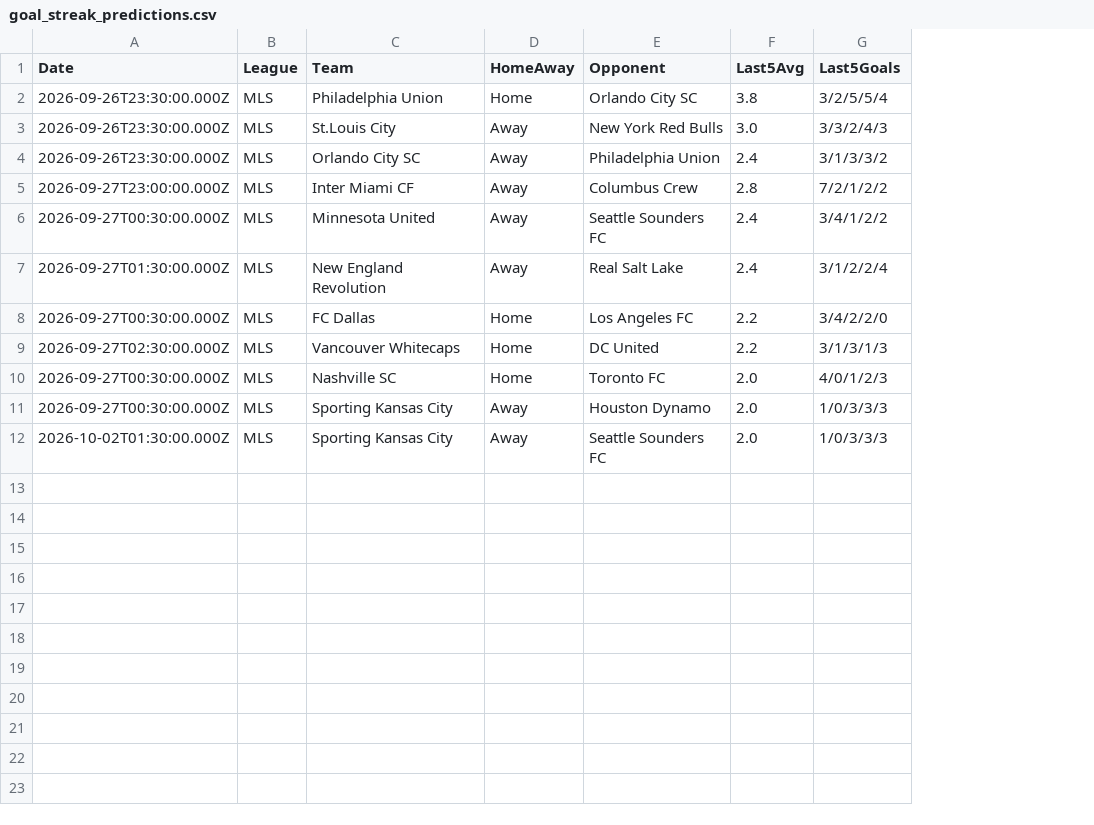
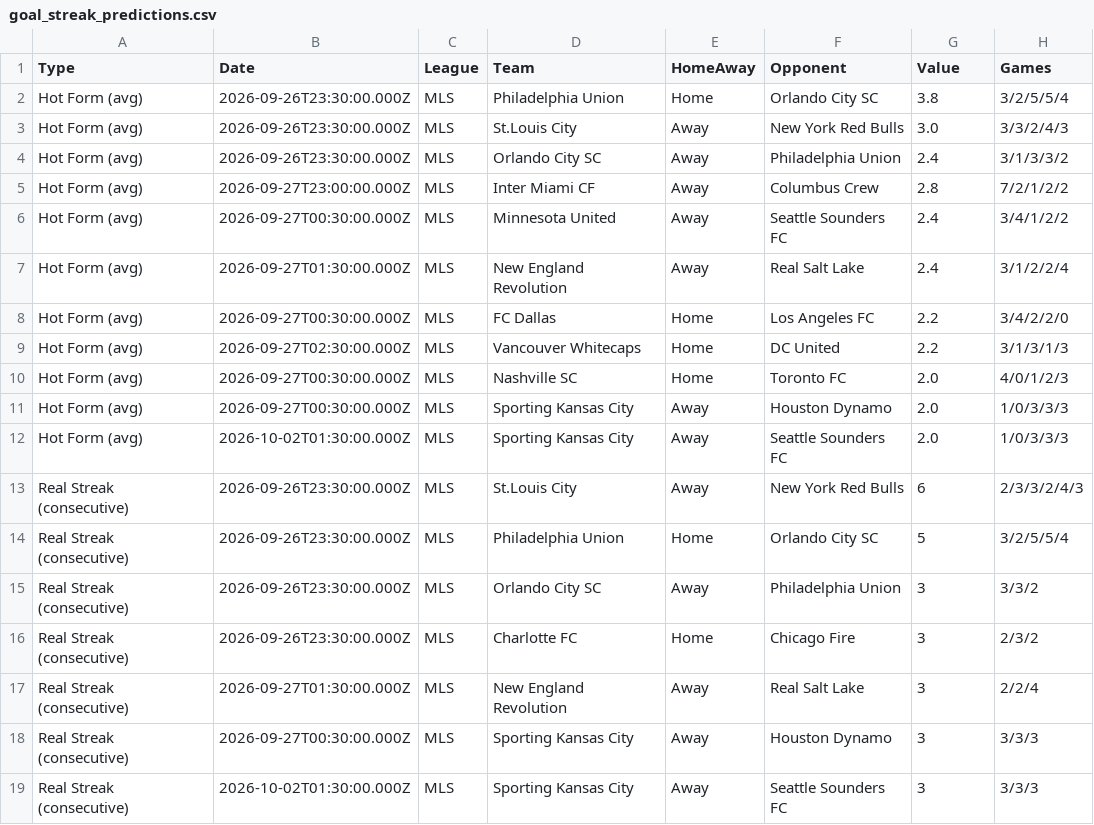
Before and after one commit to niibaboo/SportsIQ, a CSV file: docs/match-iq/scanners/goal_streak/goal_streak_predictions.csv, drawn as a sheet; addresses are those after the commit; the diff names each change by its address in the sheet, - before the commit and + after, or states it on an @@ line.

```diff
--- a/docs/match-iq/scanners/goal_streak/goal_streak_predictions.csv
+++ b/docs/match-iq/scanners/goal_streak/goal_streak_predictions.csv
+column A (Type), rows 2-12: all Hot Form (avg)
-G1: Last5Avg
+G1: Value
-H1: Last5Goals
+H1: Games
+row 13: Real Streak (consecutive) | 2026-09-26T23:30:00.000Z | MLS | St.Louis City | Away | New York Red Bulls | 6 | 2/3/3/2/4/3
+row 14: Real Streak (consecutive) | 2026-09-26T23:30:00.000Z | MLS | Philadelphia Union | Home | Orlando City SC | 5 | 3/2/5/5/4
+row 15: Real Streak (consecutive) | 2026-09-26T23:30:00.000Z | MLS | Orlando City SC | Away | Philadelphia Union | 3 | 3/3/2
+row 16: Real Streak (consecutive) | 2026-09-26T23:30:00.000Z | MLS | Charlotte FC | Home | Chicago Fire | 3 | 2/3/2
+row 17: Real Streak (consecutive) | 2026-09-27T01:30:00.000Z | MLS | New England Revolution | Away | Real Salt Lake | 3 | 2/2/4
+row 18: Real Streak (consecutive) | 2026-09-27T00:30:00.000Z | MLS | Sporting Kansas City | Away | Houston Dynamo | 3 | 3/3/3
+row 19: Real Streak (consecutive) | 2026-10-02T01:30:00.000Z | MLS | Sporting Kansas City | Away | Seattle Sounders FC | 3 | 3/3/3
```
Also changed, not shown: 19 other files.
